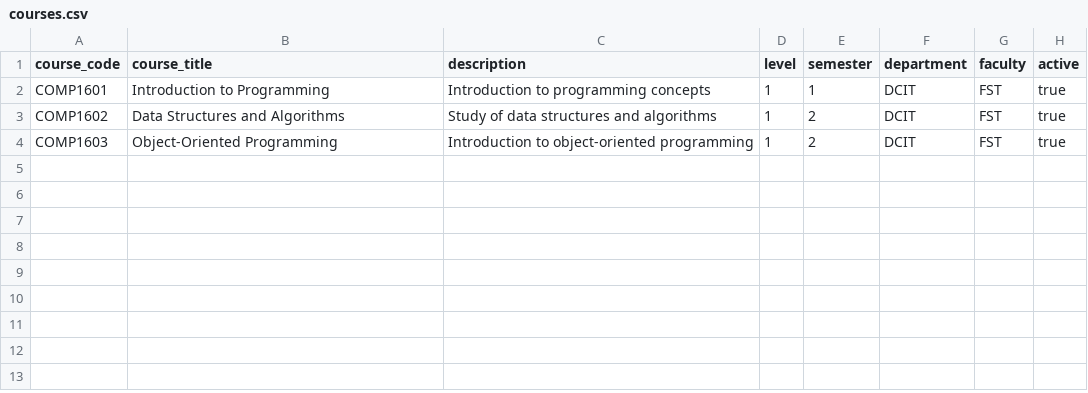
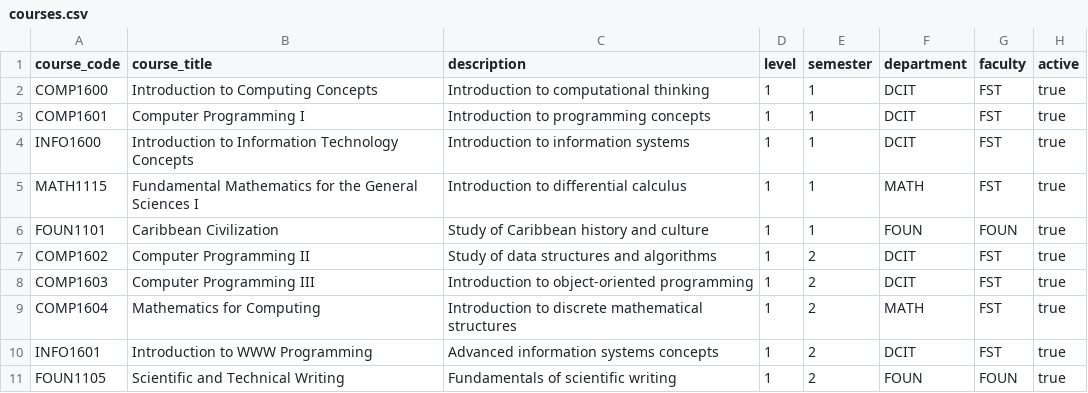
Before and after one commit to assessment-scheduler/assessment-scheduler, a CSV file: App/data/courses.csv, drawn as a sheet.

```diff
--- a/App/data/courses.csv
+++ b/App/data/courses.csv
@@ -1,4 +1,11 @@
 course_code,course_title,description,level,semester,department,faculty,active
-COMP1601,Introduction to Programming,Introduction to programming concepts,1,1,DCIT,FST,true
-COMP1602,Data Structures and Algorithms,Study of data structures and algorithms,1,2,DCIT,FST,true
-COMP1603,Object-Oriented Programming,Introduction to object-oriented programming,1,2,DCIT,FST,true
+COMP1600,Introduction to Computing Concepts,Introduction to computational thinking,1,1,DCIT,FST,true
+COMP1601,Computer Programming I,Introduction to programming concepts,1,1,DCIT,FST,true
+INFO1600,Introduction to Information Technology Concepts,Introduction to information systems,1,1,DCIT,FST,true
+MATH1115,Fundamental Mathematics for the General Sciences I,Introduction to differential calculus,1,1,MATH,FST,true
+FOUN1101,Caribbean Civilization,Study of Caribbean history and culture,1,1,FOUN,FOUN,true
+COMP1602,Computer Programming II,Study of data structures and algorithms,1,2,DCIT,FST,true
+COMP1603,Computer Programming III,Introduction to object-oriented programming,1,2,DCIT,FST,true
+COMP1604,Mathematics for Computing,Introduction to discrete mathematical structures,1,2,MATH,FST,true
+INFO1601,Introduction to WWW Programming,Advanced information systems concepts,1,2,DCIT,FST,true
+FOUN1105,Scientific and Technical Writing,Fundamentals of scientific writing,1,2,FOUN,FOUN,true
```
Also changed, not shown: App/data/assessments.csv, App/data/class_sizes.csv, 3 other files.
